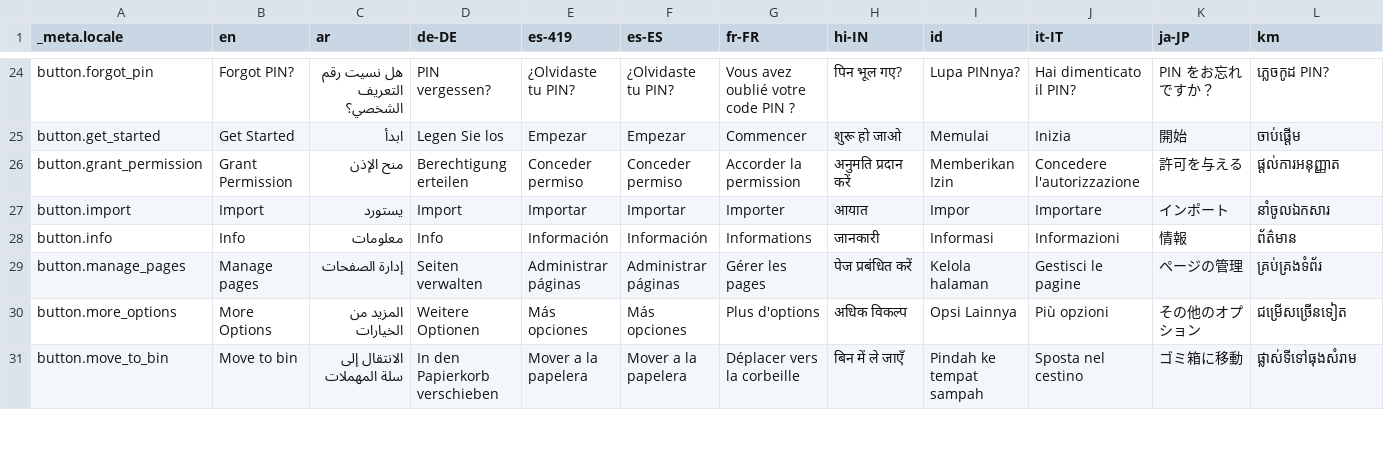
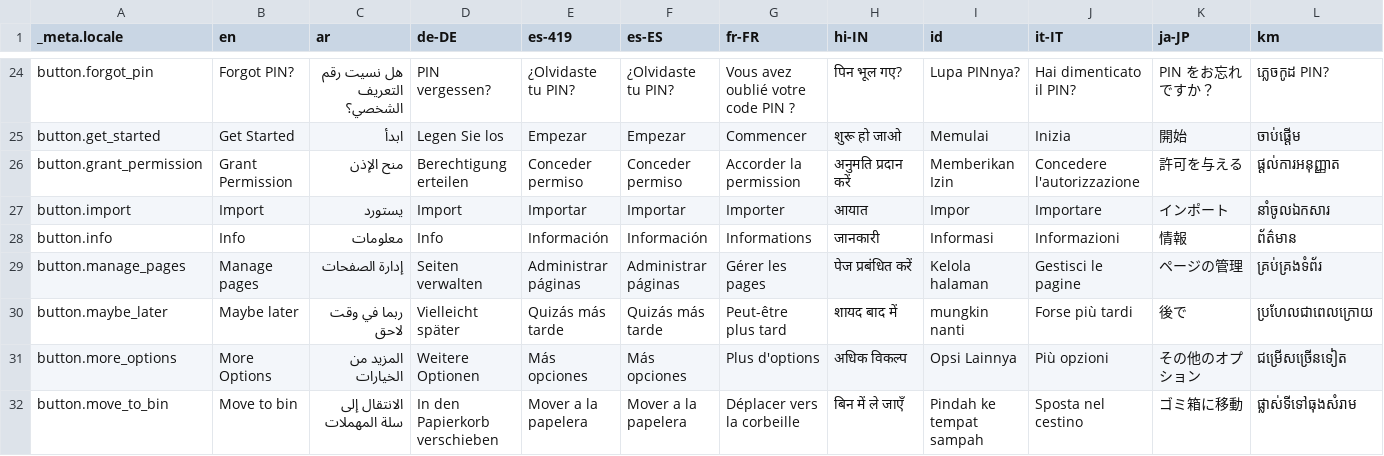
Before and after one commit to Cvishal2003/storypad, a CSV file: bin/localization/data.csv, drawn as a sheet; only a part is shown, gaps mark what is left out; rows hold the shown columns only; the diff names each change by its address in the sheet, - before the commit and + after, or states it on an @@ line.

```diff
--- a/bin/localization/data.csv
+++ b/bin/localization/data.csv
+row 30: button.maybe_later | Maybe later | ربما في وقت لاحق | Vielleicht später | Quizás más tarde | Quizás más tarde | Peut-être plus tard | शायद बाद में | mungkin nanti | Forse più tardi | 後で | ប្រហែលជាពេលក្រោយ
```
Also changed, not shown: 45 other files.
